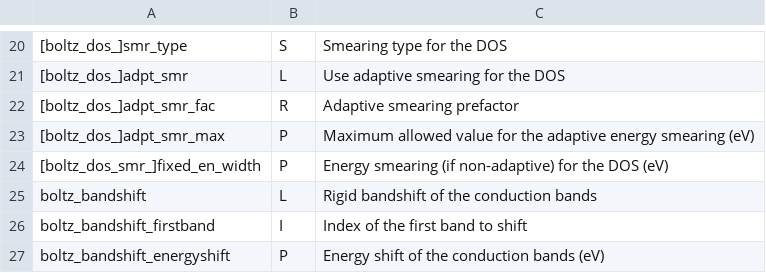
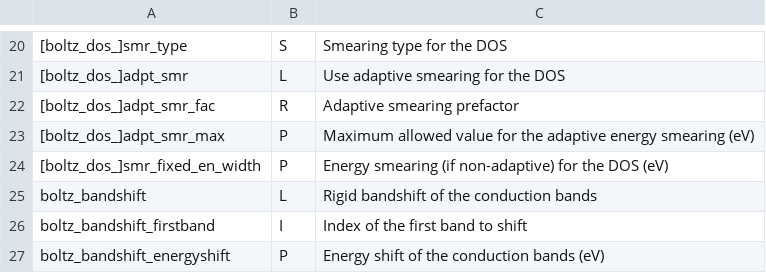
Before and after one commit to wannier-developers/wannier90, a CSV file: docs/docs/parameters/postw90-boltzwann-parameters.csv, drawn as a sheet; only a part is shown, gaps mark what is left out; the diff names each change by its address in the sheet, - before the commit and + after, or states it on an @@ line.

Commit message:
fix(docs): fix parameter tables and add pre-commit check

```diff
--- a/docs/docs/parameters/postw90-boltzwann-parameters.csv
+++ b/docs/docs/parameters/postw90-boltzwann-parameters.csv
-A24: [boltz_dos_smr_]fixed_en_width
+A24: [boltz_dos_]smr_fixed_en_width
```
Also changed, not shown: docs/docs/parameters/w90-plot-parameters.csv, 2 other files.
